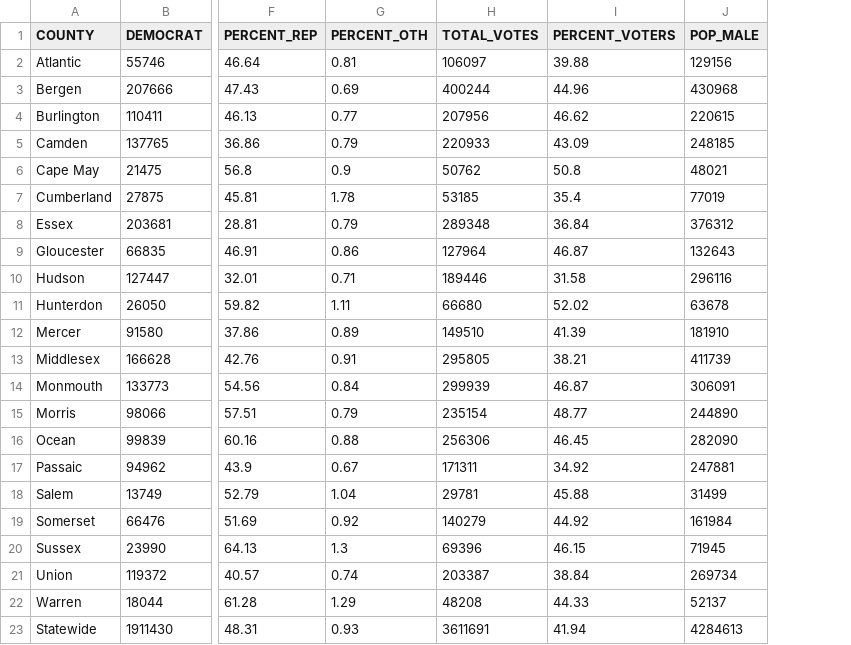
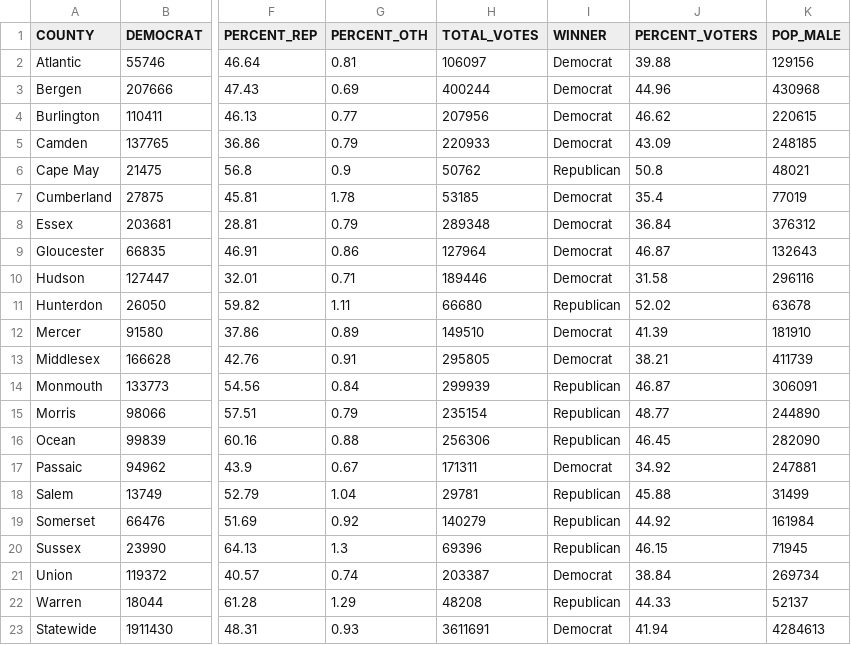
Before and after one commit to AndrewYW/rutgers, a CSV file: cs-336/project/DBtables/2004NJ.csv, drawn as a sheet; only a part is shown, gaps mark what is left out; the diff names each change by its address in the sheet, - before the commit and + after, or states it on an @@ line.

Commit message:
add phase2, WINNER column, sorting more data

```diff
--- a/cs-336/project/DBtables/2004NJ.csv
+++ b/cs-336/project/DBtables/2004NJ.csv
+column I (WINNER), rows 2-23: Democrat | Democrat | Democrat | Democrat | Republican | Democrat | Democrat | Democrat | Democrat | Republican | Democrat | Democrat | Republican | Republican | Republican | Democrat | Republican | Republican | Republican | Democrat | Republican | Democrat
```
Also changed, not shown: cs-336/project/DBtables/2008NJ.csv, cs-336/project/DBtables/2012NJ.csv, 9 other files.
